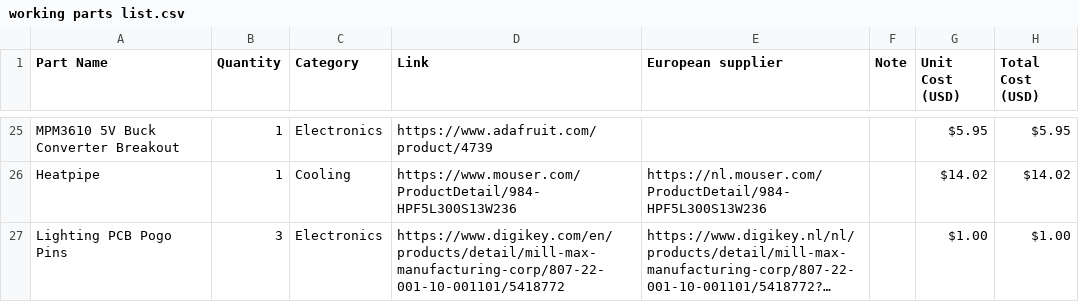
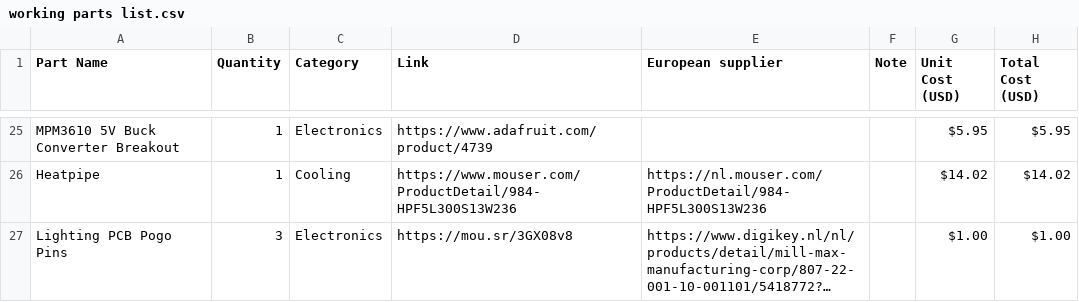
Before and after one commit to stevenbennett/DIYson, a CSV file: DIYson/working parts list.csv, drawn as a sheet; only a part is shown, gaps mark what is left out; long unchanged cells end in …; the diff names each change by its address in the sheet, - before the commit and + after, or states it on an @@ line.

Commit message:
Update working parts list.csv
Changed source for led control pogo pins from digikey to mouser (issue #46) thanks @hornej

```diff
--- a/DIYson/working parts list.csv
+++ b/DIYson/working parts list.csv
-D27 (Link): https://www.digikey.com/en/products/detail/mill-max-manufacturing-corp/807-22-001-10-001101/5418772
+D27 (Link): https://mou.sr/3GX08v8
```
